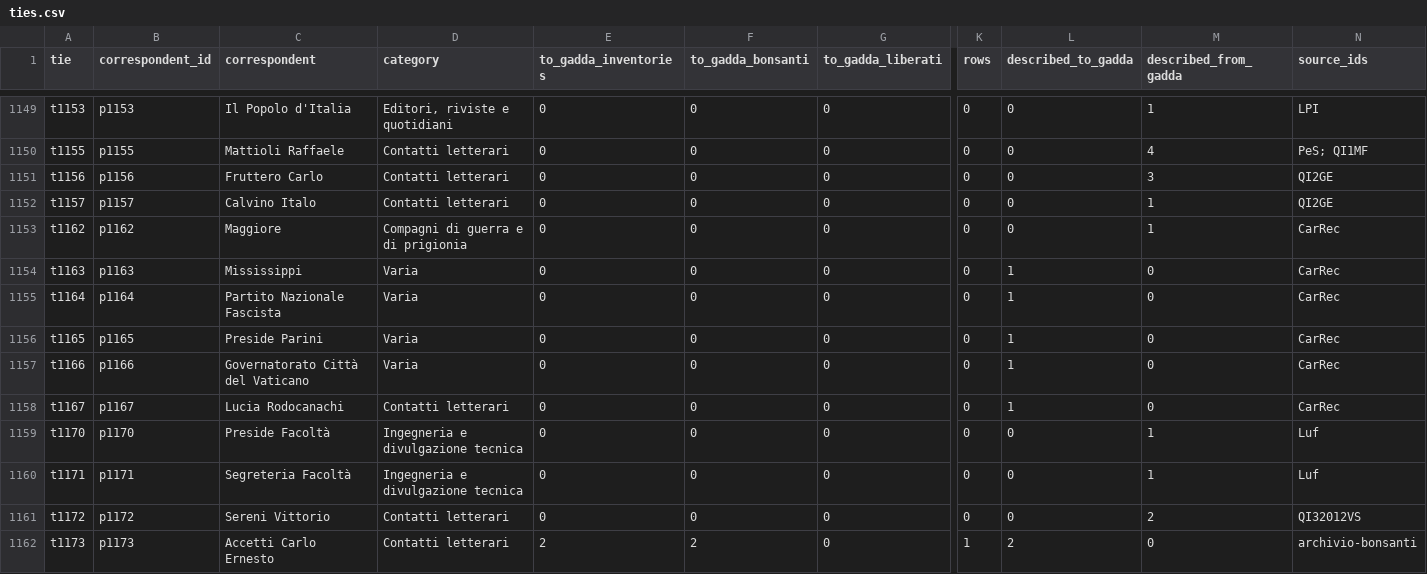
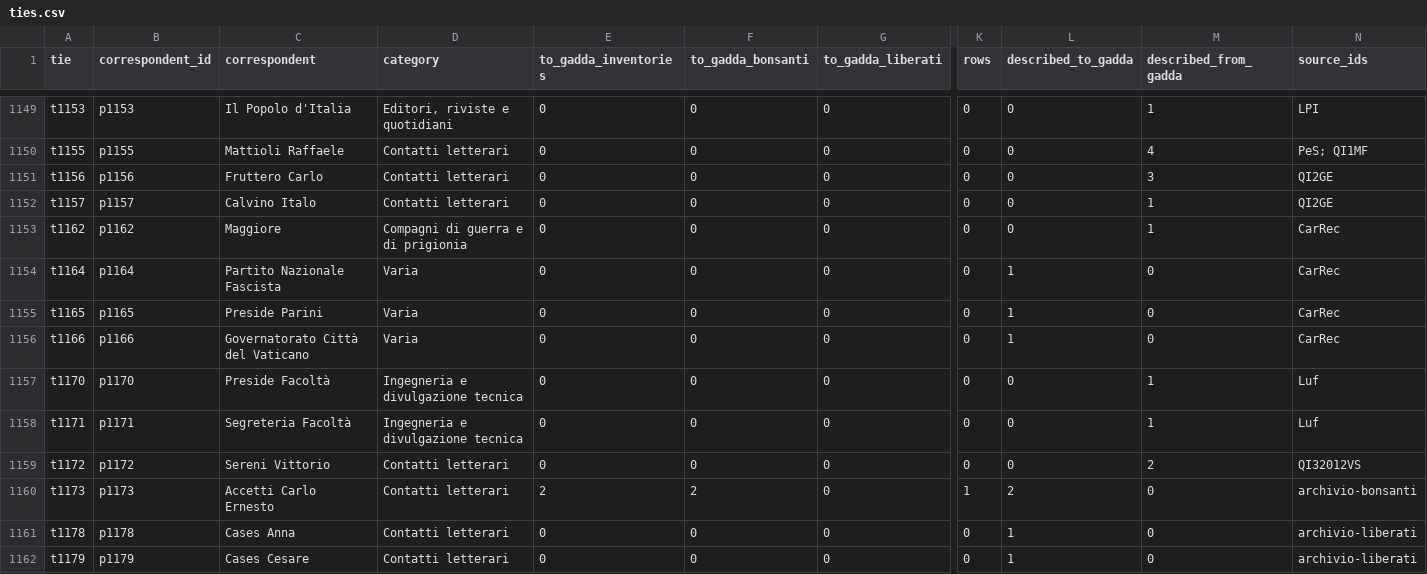
Before and after one commit to angstigone/opengadda, a CSV file: lod/letters/ties.csv, drawn as a sheet; only a part is shown, gaps mark what is left out; the shorter side is filled out with more unchanged rows; rows hold the shown columns only; the diff covers the shown part only; the diff names each change by its address in the sheet, - before the commit and + after, or states it on an @@ line.

```diff
--- a/lod/letters/ties.csv
+++ b/lod/letters/ties.csv
-row 1154: t1163 | p1163 | Mississippi | Varia | 0 | 0 | 0 | 0 | 1 | 0 | CarRec
-row 1158: t1167 | p1167 | Lucia Rodocanachi | Contatti letterari | 0 | 0 | 0 | 0 | 1 | 0 | CarRec
```
Also changed, not shown: 1 removed row and 5 edited cells elsewhere in this file, lod/letters/ids.csv, lod/letters/letters.csv, 5 other files.
